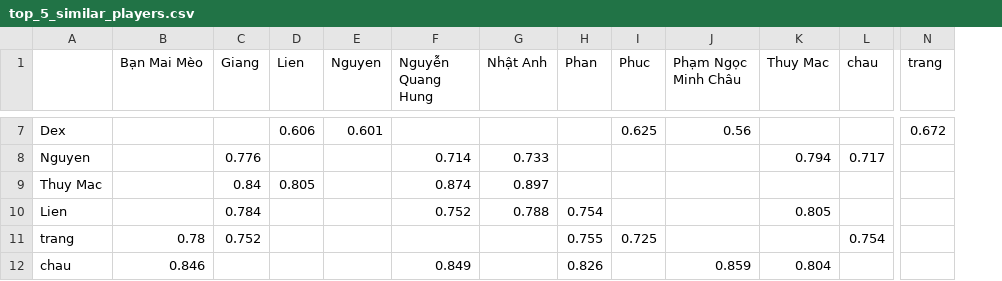
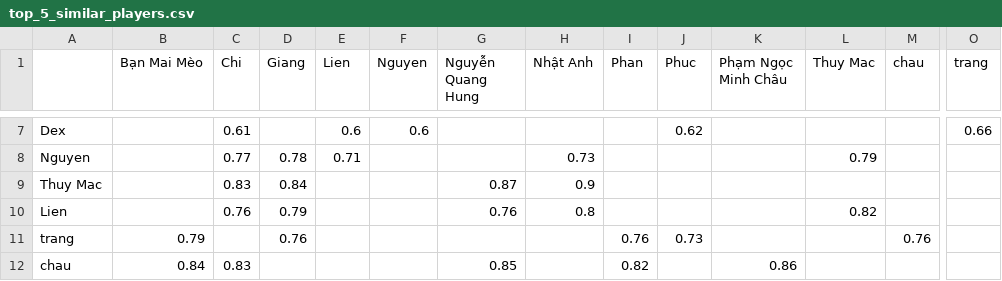
Before and after one commit to dexnguyen/boardgame_recommender, a CSV file: output/top_5_similar_players.csv, drawn as a sheet; only a part is shown, gaps mark what is left out; addresses are those after the commit; the diff covers the shown part only; the diff names each change by its address in the sheet, - before the commit and + after, or states it on an @@ line.

```diff
--- a/output/top_5_similar_players.csv
+++ b/output/top_5_similar_players.csv
+column C (Chi), rows 7-12: 0.61 | 0.77 | 0.83 | 0.76 |  | 0.83
-E7 (Lien): 0.606
+E7 (Lien): 0.6
-F7 (Nguyen): 0.601
+F7 (Nguyen): 0.6
-J7 (Phuc): 0.625
+J7 (Phuc): 0.62
-K7 (Phạm Ngọc Minh Châu): 0.56
+K7 (Phạm Ngọc Minh Châu): (empty)
-O7 (trang): 0.672
+O7 (trang): 0.66
-D8 (Giang): 0.776
+D8 (Giang): 0.78
-E8 (Lien): (empty)
+E8 (Lien): 0.71
-G8 (Nguyễn Quang Hung): 0.714
+G8 (Nguyễn Quang Hung): (empty)
-H8 (Nhật Anh): 0.733
+H8 (Nhật Anh): 0.73
-L8 (Thuy Mac): 0.794
+L8 (Thuy Mac): 0.79
-M8 (chau): 0.717
+M8 (chau): (empty)
-E9 (Lien): 0.805
+E9 (Lien): (empty)
-G9 (Nguyễn Quang Hung): 0.874
+G9 (Nguyễn Quang Hung): 0.87
-H9 (Nhật Anh): 0.897
+H9 (Nhật Anh): 0.9
-D10 (Giang): 0.784
+D10 (Giang): 0.79
-G10 (Nguyễn Quang Hung): 0.752
+G10 (Nguyễn Quang Hung): 0.76
-H10 (Nhật Anh): 0.788
+H10 (Nhật Anh): 0.8
-I10 (Phan): 0.754
+I10 (Phan): (empty)
-L10 (Thuy Mac): 0.805
+L10 (Thuy Mac): 0.82
-B11 (Bạn Mai Mèo): 0.78
+B11 (Bạn Mai Mèo): 0.79
-D11 (Giang): 0.752
+D11 (Giang): 0.76
-I11 (Phan): 0.755
+I11 (Phan): 0.76
-J11 (Phuc): 0.725
+J11 (Phuc): 0.73
-M11 (chau): 0.754
+M11 (chau): 0.76
-B12 (Bạn Mai Mèo): 0.846
+B12 (Bạn Mai Mèo): 0.84
-G12 (Nguyễn Quang Hung): 0.849
+G12 (Nguyễn Quang Hung): 0.85
-I12 (Phan): 0.826
+I12 (Phan): 0.82
-K12 (Phạm Ngọc Minh Châu): 0.859
+K12 (Phạm Ngọc Minh Châu): 0.86
-L12 (Thuy Mac): 0.804
+L12 (Thuy Mac): (empty)
```
Also changed, not shown: 2 added rows and 51 edited cells elsewhere in this file, output/player_similarity_matrix.csv, 4 other files.
